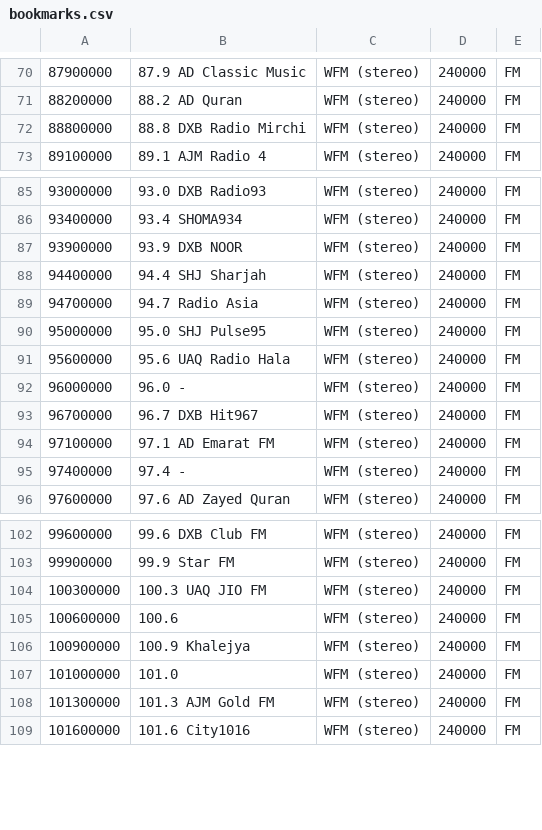
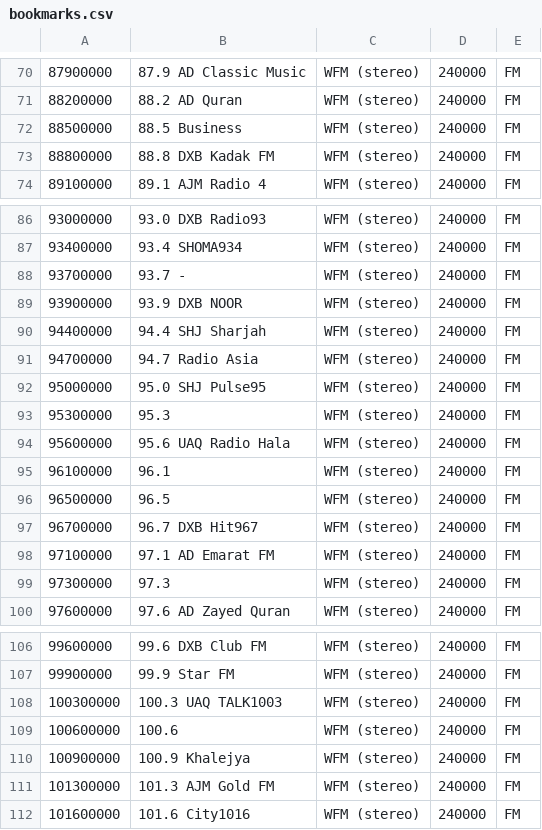
Before and after one commit to jalsaman/sdr, a CSV file: gqrx/bookmarks.csv, drawn as a sheet; only a part is shown, gaps mark what is left out; removed rows and columns are numbered as before the commit, all else as after; the diff covers the shown part only; the diff names each change by its address in the sheet, - before the commit and + after, or states it on an @@ line.

Commit message:
bm

```diff
--- a/gqrx/bookmarks.csv
+++ b/gqrx/bookmarks.csv
+row 72: 88500000 | 88.5 Business | WFM (stereo) | 240000 | FM
-B73: 88.8 DXB Radio Mirchi
+B73: 88.8 DXB Kadak FM
+row 88: 93700000 | 93.7 - | WFM (stereo) | 240000 | FM
+row 93: 95300000 | 95.3 | WFM (stereo) | 240000 | FM
-A95: 96000000
+A95: 96100000
-B95: 96.0 -
+B95: 96.1
+row 96: 96500000 | 96.5 | WFM (stereo) | 240000 | FM
-A99: 97400000
+A99: 97300000
-B99: 97.4 -
+B99: 97.3
-B108: 100.3 UAQ JIO FM
+B108: 100.3 UAQ TALK1003
-row 107: 101000000 | 101.0 | WFM (stereo) | 240000 | FM
```
Also changed, not shown: 20 moved rows and 3 edited cells elsewhere in this file.
